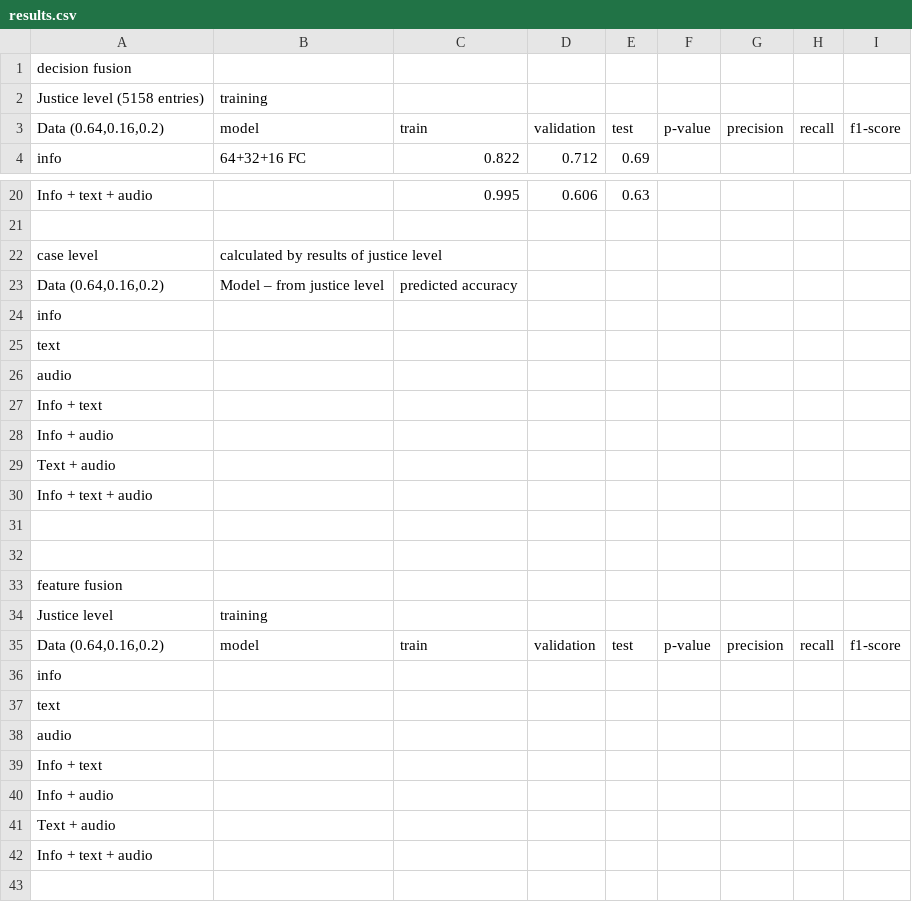
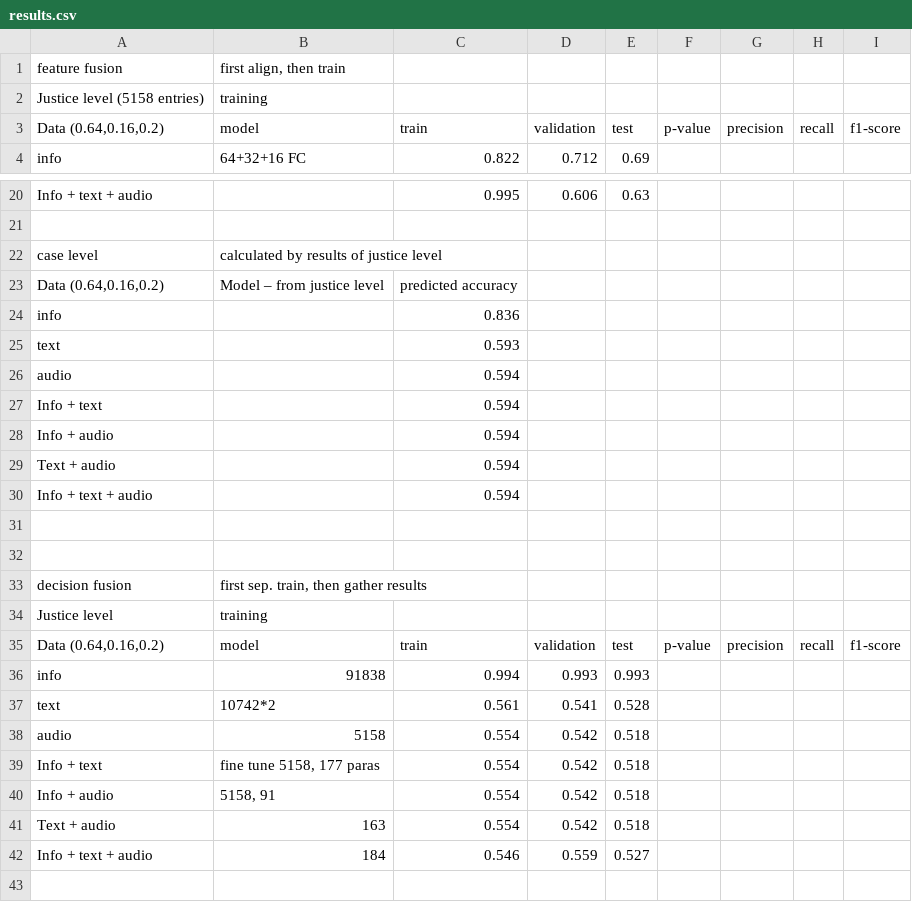
Before and after one commit to wenting-wang/thesis-code, a CSV file: results.csv, drawn as a sheet; only a part is shown, gaps mark what is left out.

```diff
--- a/results.csv
+++ b/results.csv
@@ -1,2 +1,2 @@
-decision fusion,,,,,,,,
+feature fusion,"first align, then train",,,,,,,
 Justice level (5158 entries),training,,,,,,,
@@ -23,21 +23,21 @@ case level,calculated by results of justice level,,,,,,,
 "Data (0.64,0.16,0.2)",Model – from justice level,predicted accuracy,,,,,,
-info,,,,,,,,
-text,,,,,,,,
-audio,,,,,,,,
-Info + text,,,,,,,,
-Info + audio,,,,,,,,
-Text + audio,,,,,,,,
-Info + text + audio,,,,,,,,
+info,,0.836,,,,,,
+text,,0.593,,,,,,
+audio,,0.594,,,,,,
+Info + text,,0.594,,,,,,
+Info + audio,,0.594,,,,,,
+Text + audio,,0.594,,,,,,
+Info + text + audio,,0.594,,,,,,
 ,,,,,,,,
 ,,,,,,,,
-feature fusion,,,,,,,,
+decision fusion,"first sep. train, then gather results",,,,,,,
 Justice level,training,,,,,,,
 "Data (0.64,0.16,0.2)",model,train,validation,test,p-value,precision,recall,f1-score
-info,,,,,,,,
-text,,,,,,,,
-audio,,,,,,,,
-Info + text,,,,,,,,
-Info + audio,,,,,,,,
-Text + audio,,,,,,,,
-Info + text + audio,,,,,,,,
+info,91838,0.994,0.993,0.993,,,,
+text,10742*2,0.561,0.541,0.528,,,,
+audio,5158,0.554,0.542,0.518,,,,
+Info + text,"fine tune 5158, 177 paras",0.554,0.542,0.518,,,,
+Info + audio,"5158, 91",0.554,0.542,0.518,,,,
+Text + audio,163,0.554,0.542,0.518,,,,
+Info + text + audio,184,0.546,0.559,0.527,,,,
 ,,,,,,,,
```
Also changed, not shown: 1 other file.
